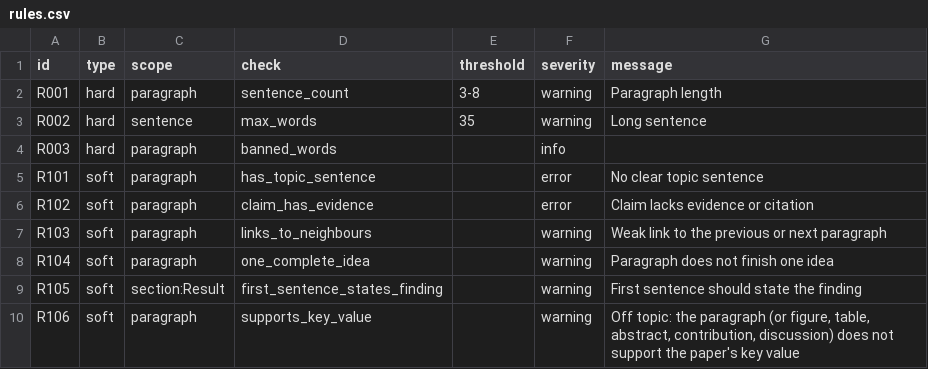
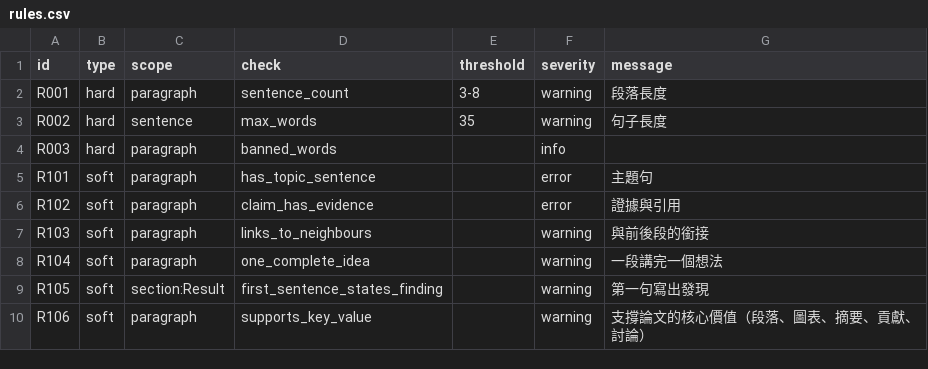
Before and after one commit to ellrin/LoreForge, a CSV file: PaperComposer/example-workspace/profile/rules.csv, drawn as a sheet.

Commit message:
PaperComposer example rules: short check names in Chinese instead of failure sentences

```diff
--- a/PaperComposer/example-workspace/profile/rules.csv
+++ b/PaperComposer/example-workspace/profile/rules.csv
@@ -1,10 +1,10 @@
 id,type,scope,check,threshold,severity,message
-R001,hard,paragraph,sentence_count,3-8,warning,Paragraph length
-R002,hard,sentence,max_words,35,warning,Long sentence
+R001,hard,paragraph,sentence_count,3-8,warning,段落長度
+R002,hard,sentence,max_words,35,warning,句子長度
 R003,hard,paragraph,banned_words,,info,
-R101,soft,paragraph,has_topic_sentence,,error,No clear topic sentence
-R102,soft,paragraph,claim_has_evidence,,error,Claim lacks evidence or citation
-R103,soft,paragraph,links_to_neighbours,,warning,Weak link to the previous or next paragraph
-R104,soft,paragraph,one_complete_idea,,warning,Paragraph does not finish one idea
-R105,soft,section:Result,first_sentence_states_finding,,warning,First sentence should state the finding
-R106,soft,paragraph,supports_key_value,,warning,"Off topic: the paragraph (or figure, table, abstract, contribution, discussion) does not support the paper's key value"
+R101,soft,paragraph,has_topic_sentence,,error,主題句
+R102,soft,paragraph,claim_has_evidence,,error,證據與引用
+R103,soft,paragraph,links_to_neighbours,,warning,與前後段的銜接
+R104,soft,paragraph,one_complete_idea,,warning,一段講完一個想法
+R105,soft,section:Result,first_sentence_states_finding,,warning,第一句寫出發現
+R106,soft,paragraph,supports_key_value,,warning,支撐論文的核心價值（段落、圖表、摘要、貢獻、討論）
```
Also changed, not shown: private-example/PaperComposer/profile/rules.csv.
